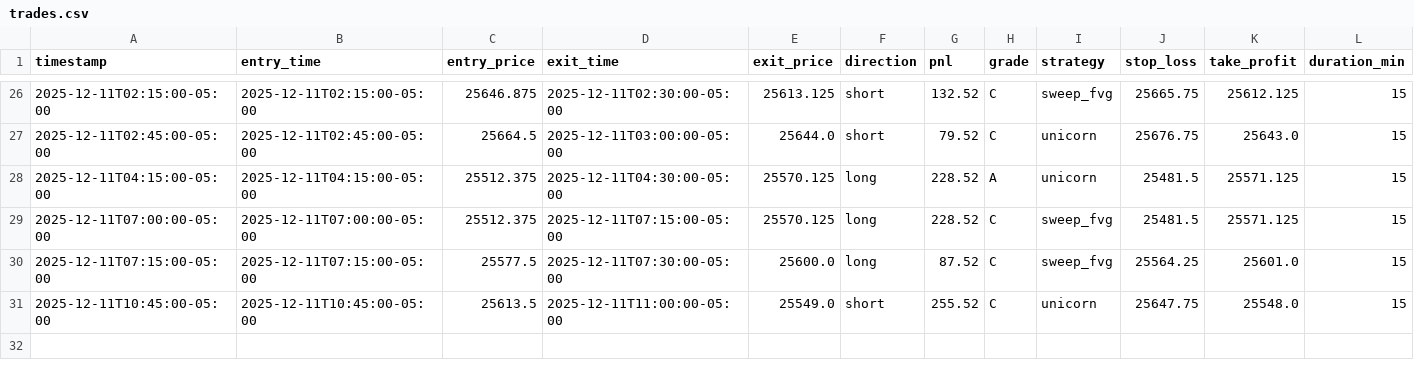
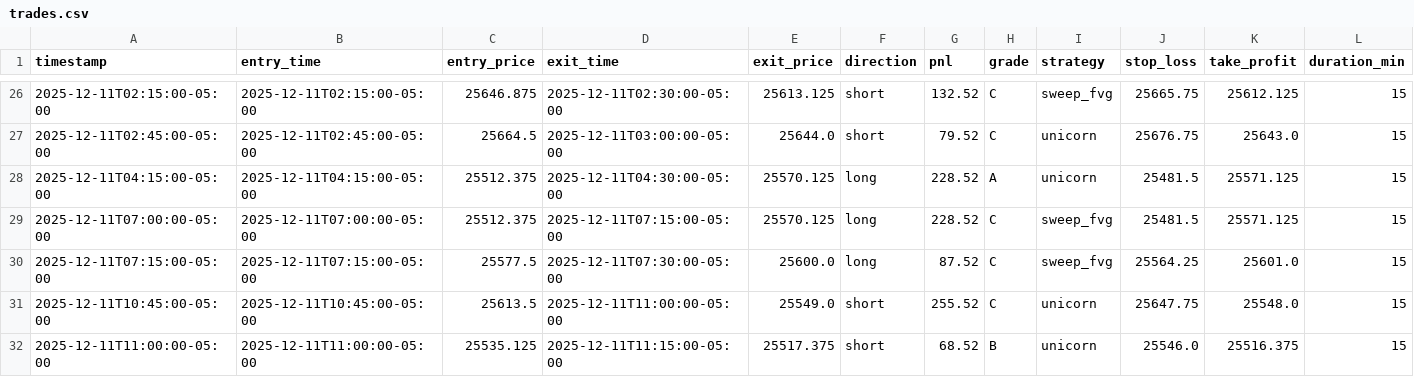
Before and after one commit to jt8230907-ui/seed_trades, a CSV file: trades.csv, drawn as a sheet; only a part is shown, gaps mark what is left out; rows hold the shown columns only; the diff names each change by its address in the sheet, - before the commit and + after, or states it on an @@ line.

Commit message:
Update trades data - 2025-12-11T18:21:51.845872

```diff
--- a/trades.csv
+++ b/trades.csv
+row 32: 2025-12-11T11:00:00-05:00 | 2025-12-11T11:00:00-05:00 | 25535.125 | 2025-12-11T11:15:00-05:00 | 25517.375 | short | 68.52 | B | unicorn | 25546.0 | 25516.375 | 15
```
